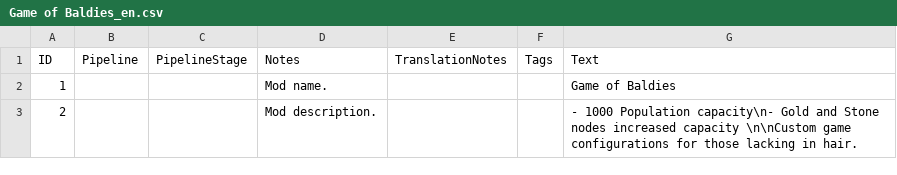
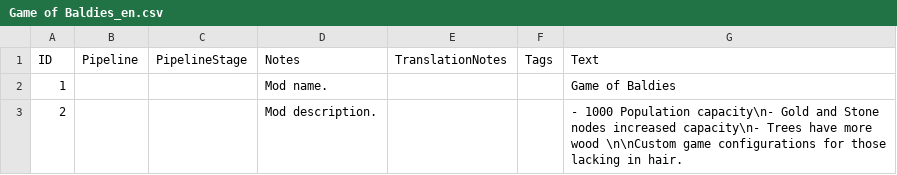
Before and after one commit to ben-maher/AOEIV-Game-of-Baldies, a CSV file: assets/locdb/Game of Baldies_en.csv, drawn as a sheet.

Commit message:
feat: Trees implementation complete

```diff
--- a/assets/locdb/Game of Baldies_en.csv
+++ b/assets/locdb/Game of Baldies_en.csv
@@ -2,2 +2,2 @@
 1,,,Mod name.,,,Game of Baldies
-2,,,Mod description.,,,- 1000 Population capacity\n- Gold and Stone nodes increased capacity \n\nCustom game configurations for those lacking in hair.
+2,,,Mod description.,,,- 1000 Population capacity\n- Gold and Stone nodes increased capacity\n- Trees have more wood \n\nCustom game configurations for those lacking in hair.
```
Also changed, not shown: 1 other file.
